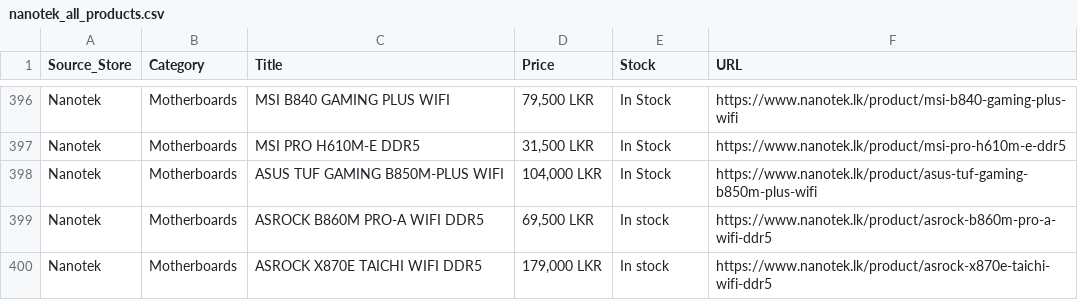
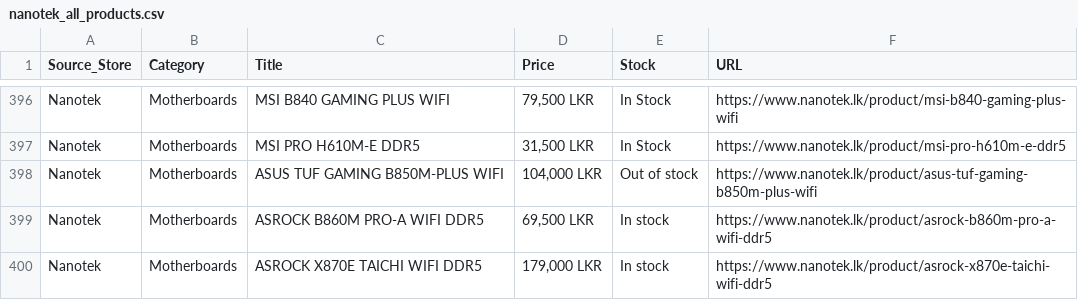
Before and after one commit to ChalanaDilshan/rig-recon, a CSV file: data/raw/nanotek_all_products.csv, drawn as a sheet; only a part is shown, gaps mark what is left out.

```diff
--- a/data/raw/nanotek_all_products.csv
+++ b/data/raw/nanotek_all_products.csv
@@ -397,3 +397,3 @@ Nanotek,Motherboards,MSI B840 GAMING PLUS WIFI,"79,500 LKR",In Stock,https://www
 Nanotek,Motherboards,MSI PRO H610M-E DDR5,"31,500 LKR",In Stock,https://www.nanotek.lk/product/msi-pro-h610m-e-ddr5
-Nanotek,Motherboards,ASUS TUF GAMING B850M-PLUS WIFI,"104,000 LKR",In Stock,https://www.nanotek.lk/product/asus-tuf-gaming-b850m-plus-wifi
+Nanotek,Motherboards,ASUS TUF GAMING B850M-PLUS WIFI,"104,000 LKR",Out of stock,https://www.nanotek.lk/product/asus-tuf-gaming-b850m-plus-wifi
 Nanotek,Motherboards,ASROCK B860M PRO-A WIFI DDR5,"69,500 LKR",In stock,https://www.nanotek.lk/product/asrock-b860m-pro-a-wifi-ddr5
```
Also changed, not shown: data/raw/pc_builders_all_products.csv, 6 other files.
